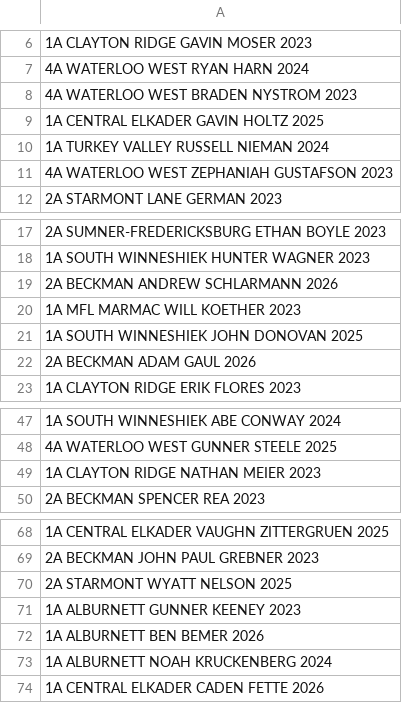
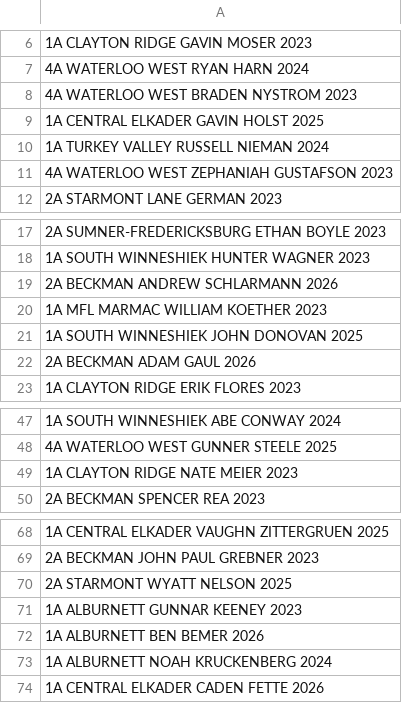
Before and after one commit to STEMfromMills/IA-XC-Results, a CSV file: csv input/2022-08-23-Edgewood Colesburg.csv, drawn as a sheet; only a part is shown, gaps mark what is left out.

```diff
--- a/csv input/2022-08-23-Edgewood Colesburg.csv
+++ b/csv input/2022-08-23-Edgewood Colesburg.csv
@@ -8,3 +8,3 @@
 4A WATERLOO WEST BRADEN NYSTROM 2023
-1A CENTRAL ELKADER GAVIN HOLTZ 2025
+1A CENTRAL ELKADER GAVIN HOLST 2025
 1A TURKEY VALLEY RUSSELL NIEMAN 2024
@@ -19,3 +19,3 @@
 2A BECKMAN ANDREW SCHLARMANN 2026
-1A MFL MARMAC WILL KOETHER 2023
+1A MFL MARMAC WILLIAM KOETHER 2023
 1A SOUTH WINNESHIEK JOHN DONOVAN 2025
@@ -48,3 +48,3 @@
 4A WATERLOO WEST GUNNER STEELE 2025
-1A CLAYTON RIDGE NATHAN MEIER 2023
+1A CLAYTON RIDGE NATE MEIER 2023
 2A BECKMAN SPENCER REA 2023
@@ -70,3 +70,3 @@
 2A STARMONT WYATT NELSON 2025
-1A ALBURNETT GUNNER KEENEY 2023
+1A ALBURNETT GUNNAR KEENEY 2023
 1A ALBURNETT BEN BEMER 2026
```
Also changed, not shown: csv input/2022-08-25-Collins Maxwell.csv, csv input/2022-08-27-Anamosa.csv, 19 other files.
